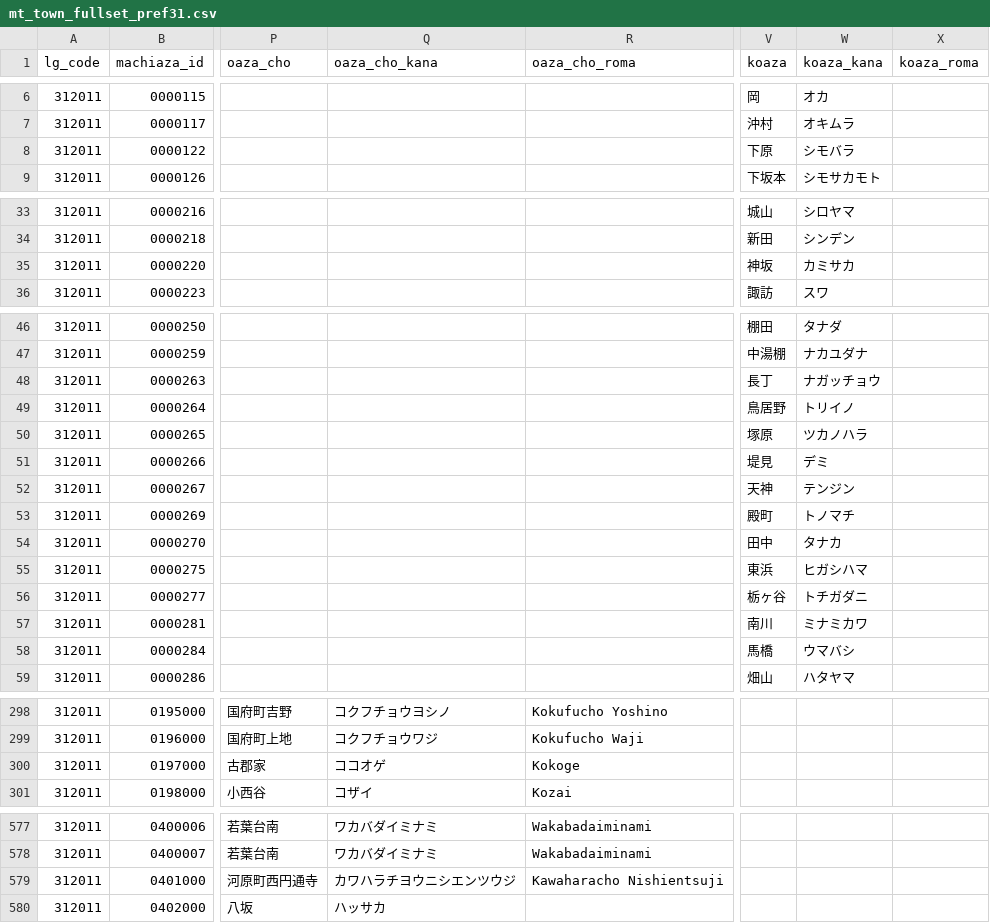
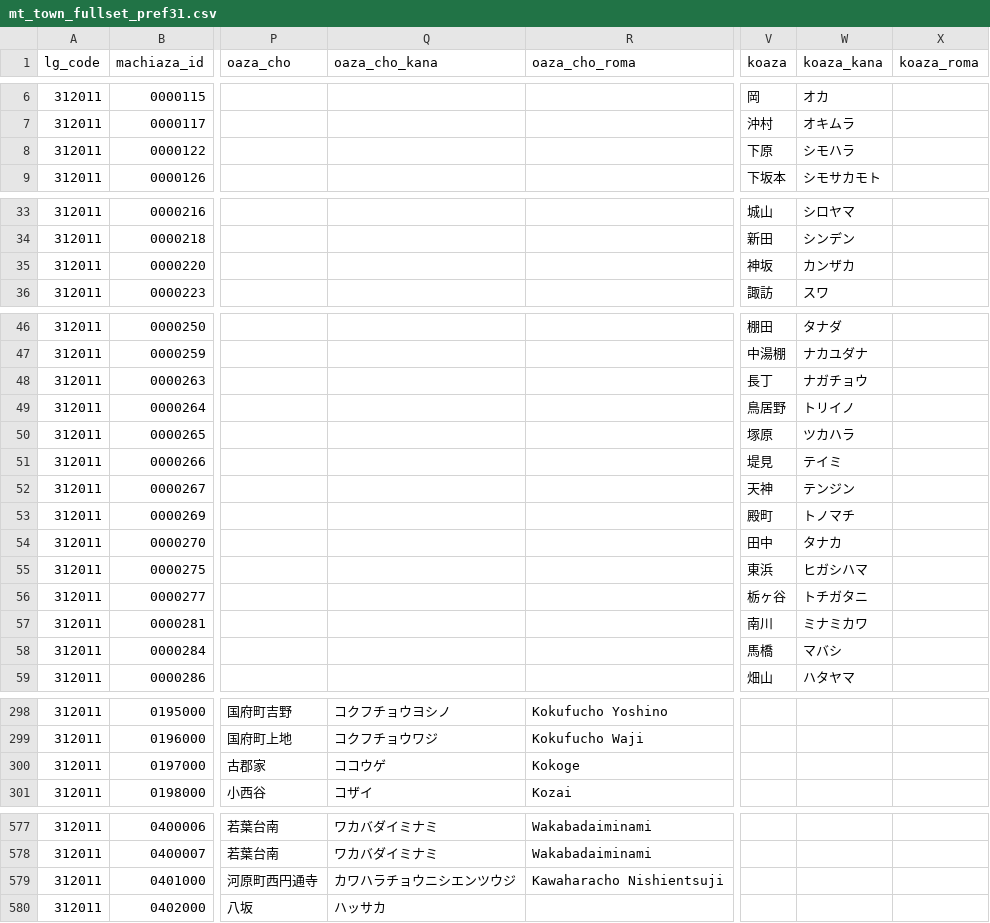
Before and after one commit to zero3kw/abr-mt-town-list, a CSV file: data/mt_town_fullset_pref31.csv, drawn as a sheet; only a part is shown, gaps mark what is left out; the diff covers the shown part only; the diff names each change by its address in the sheet, - before the commit and + after, or states it on an @@ line.

```diff
--- a/data/mt_town_fullset_pref31.csv
+++ b/data/mt_town_fullset_pref31.csv
-W8 (koaza_kana): シモバラ
+W8 (koaza_kana): シモハラ
-W35 (koaza_kana): カミサカ
+W35 (koaza_kana): カンザカ
-W48 (koaza_kana): ナガッチョウ
+W48 (koaza_kana): ナガチョウ
-W50 (koaza_kana): ツカノハラ
+W50 (koaza_kana): ツカハラ
-W51 (koaza_kana): デミ
+W51 (koaza_kana): テイミ
-W56 (koaza_kana): トチガダニ
+W56 (koaza_kana): トチガタニ
-W58 (koaza_kana): ウマバシ
+W58 (koaza_kana): マバシ
-Q300 (oaza_cho_kana): ココオゲ
+Q300 (oaza_cho_kana): ココウゲ
-Q579 (oaza_cho_kana): カワハラチヨウニシエンツウジ
+Q579 (oaza_cho_kana): カワハラチョウニシエンツウジ
```
Also changed, not shown: 1 edited cell elsewhere in this file, data/mt_town_fullset_pref41.csv, data/mt_town_fullset_pref47.csv, 12 other files.
